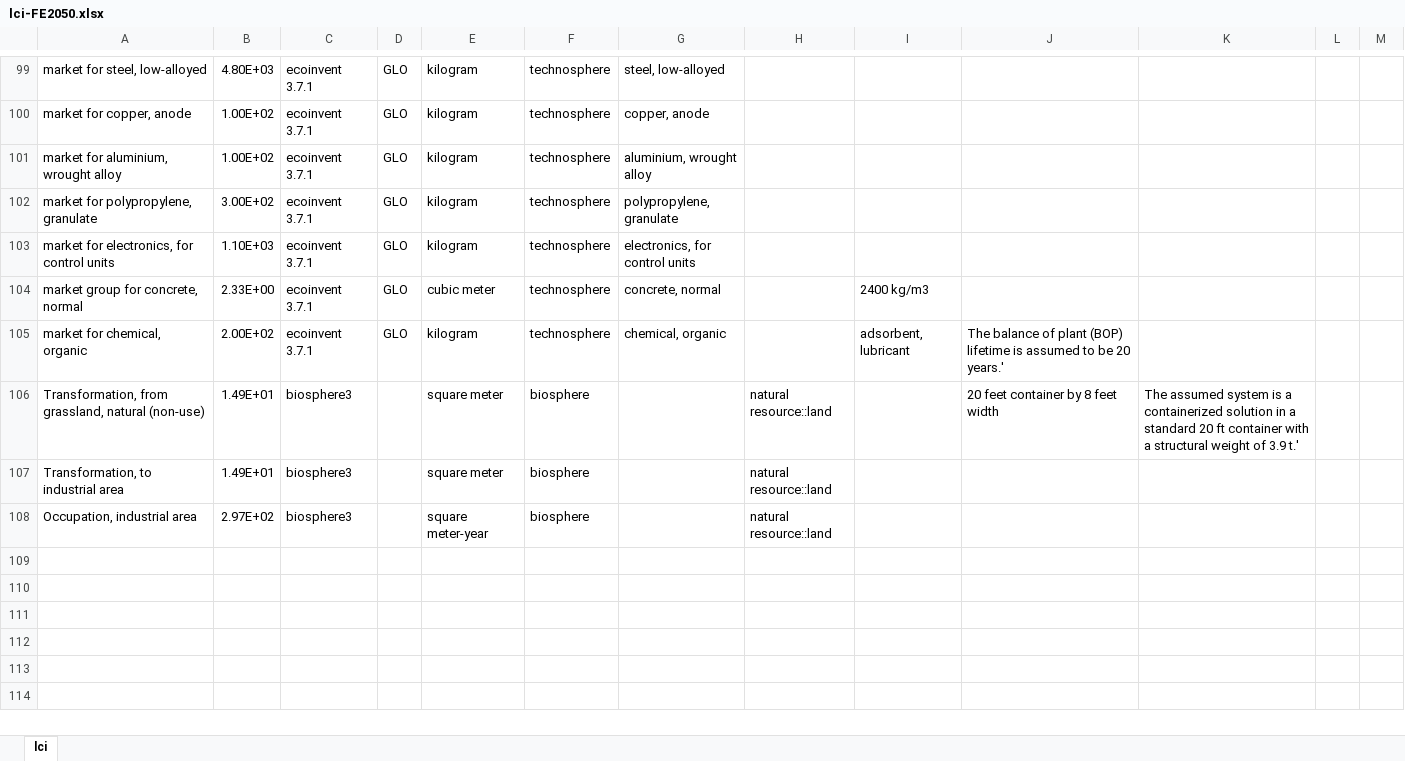
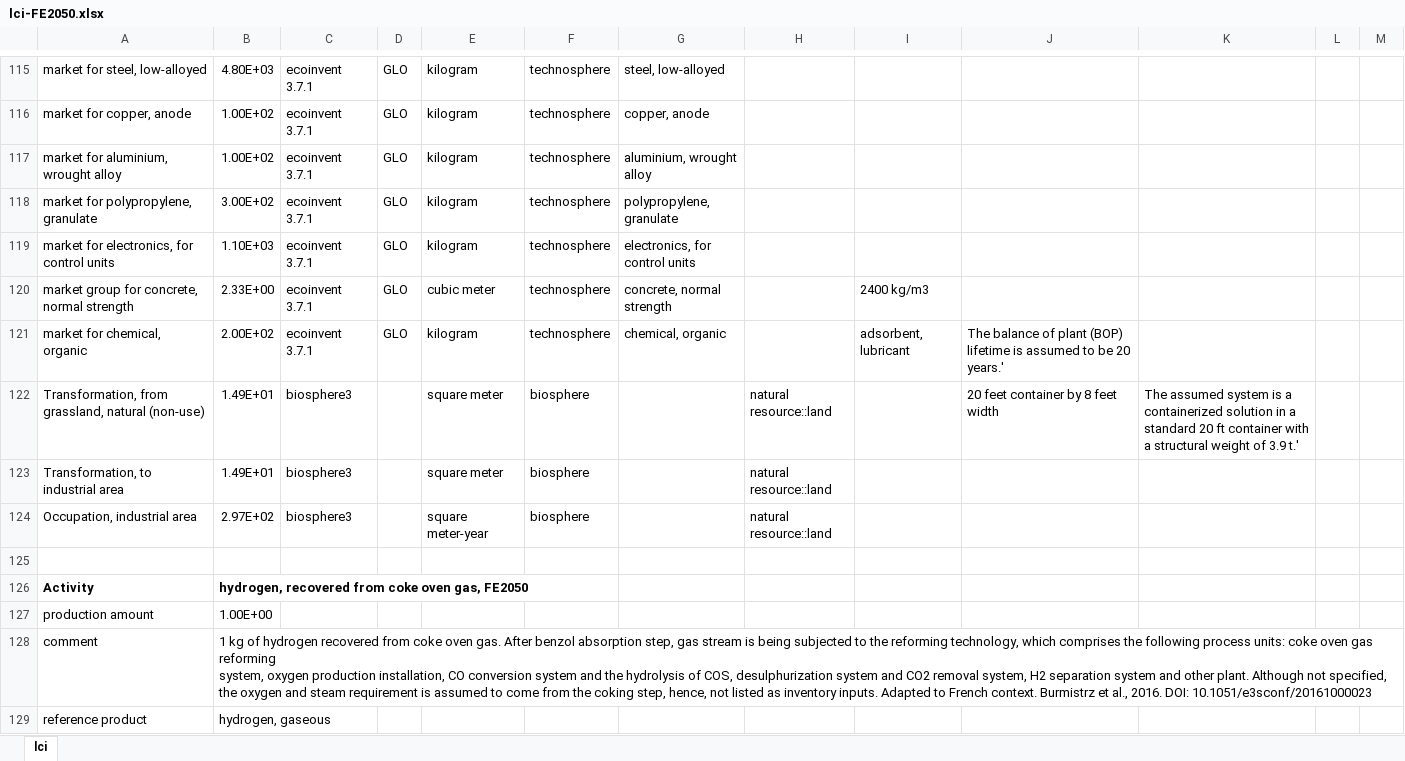
Before and after one commit to oie-mines-paristech/RTE_scenarios, an Excel workbook: inventories/lci-FE2050.xlsx, sheet lci, drawn as a sheet; only a part is shown, gaps mark what is left out; values as stored, in another font and other column widths than the file's, no borders; addresses are those after the commit; ↵ is a line break in a cell; the diff covers the shown part only; the diff names each change by its address in the sheet, - before the commit and + after, or states it on an @@ line.

```diff
--- a/inventories/lci-FE2050.xlsx (sheet lci)
+++ b/inventories/lci-FE2050.xlsx (sheet lci)
-A120: market group for concrete, normal
+A120: market group for concrete, normal strength
-G120: concrete, normal
+G120: concrete, normal strength
+row 125: (empty)
+row 126: Activity | hydrogen, recovered from coke oven gas, FE2050
+row 127: production amount | 1.00E+00
+row 128: comment | 1 kg of hydrogen recovered from coke oven gas. After benzol absorption step, gas stream is being subjected to the reforming technology, which comprises the following process units: coke oven gas reforming ↵ system, oxygen production installation, CO conversion system and the hydrolysis of COS, desulphurization system and CO2 removal system, H2 separation system and other plant. Although not specified, the oxygen and steam requirement is assumed to come from the coking step, hence, not listed as inventory inputs. Adapted to French context. Burmistrz et al., 2016. DOI: 10.1051/e3sconf/20161000023
+row 129: reference product | hydrogen, gaseous
```
Also changed, not shown: 41 added rows and 7 edited cells elsewhere in this sheet, formulas that keep their value, 7 other files.
